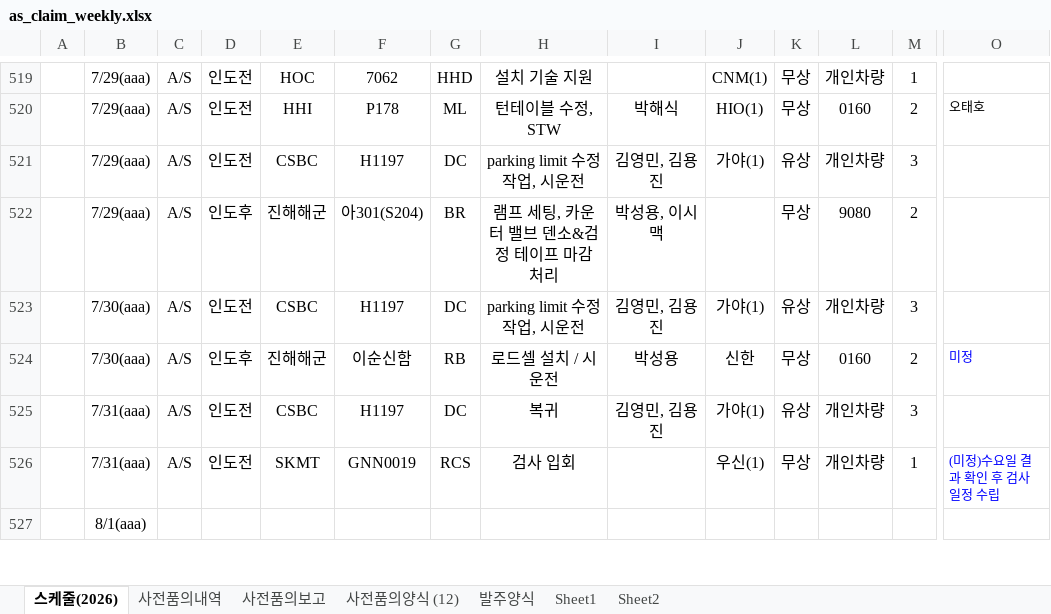
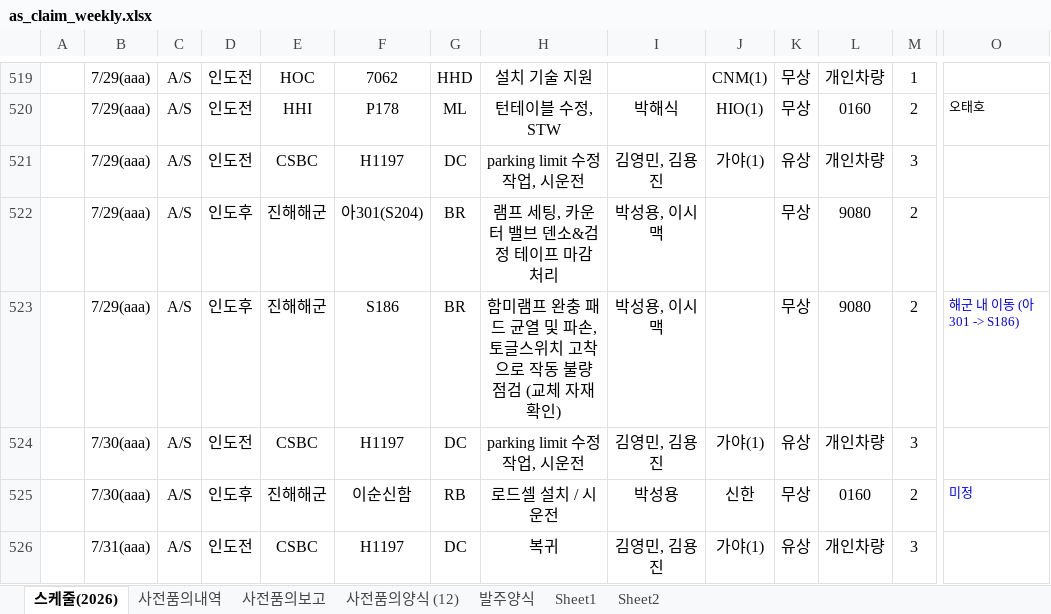
Before and after one commit to andaiga-create/weekly-schedule, an Excel workbook: as_claim_weekly.xlsx, sheet 스케줄(2026), drawn as a sheet; only a part is shown, gaps mark what is left out; the shorter side is filled out with more unchanged rows; values as stored, in another font and other column widths than the file's, no borders; table styles not drawn; rows hold the shown columns only; the diff names each change by its address in the sheet, - before the commit and + after, or states it on an @@ line.

Commit message:
Auto update: 2026-07-27(월) 11:00:02.55

```diff
--- a/as_claim_weekly.xlsx (sheet 스케줄(2026))
+++ b/as_claim_weekly.xlsx (sheet 스케줄(2026))
+row 523:  | 7/29(aaa) | A/S | 인도후 | 진해해군 | S186 | BR | 함미램프 완충 패드 균열 및 파손, 토글스위치 고착으로 작동 불량 점검 (교체 자재 확인) | 박성용, 이시맥 |  | 무상 | 9080 | 2 | 해군 내 이동 (아301 -> S186)
```
